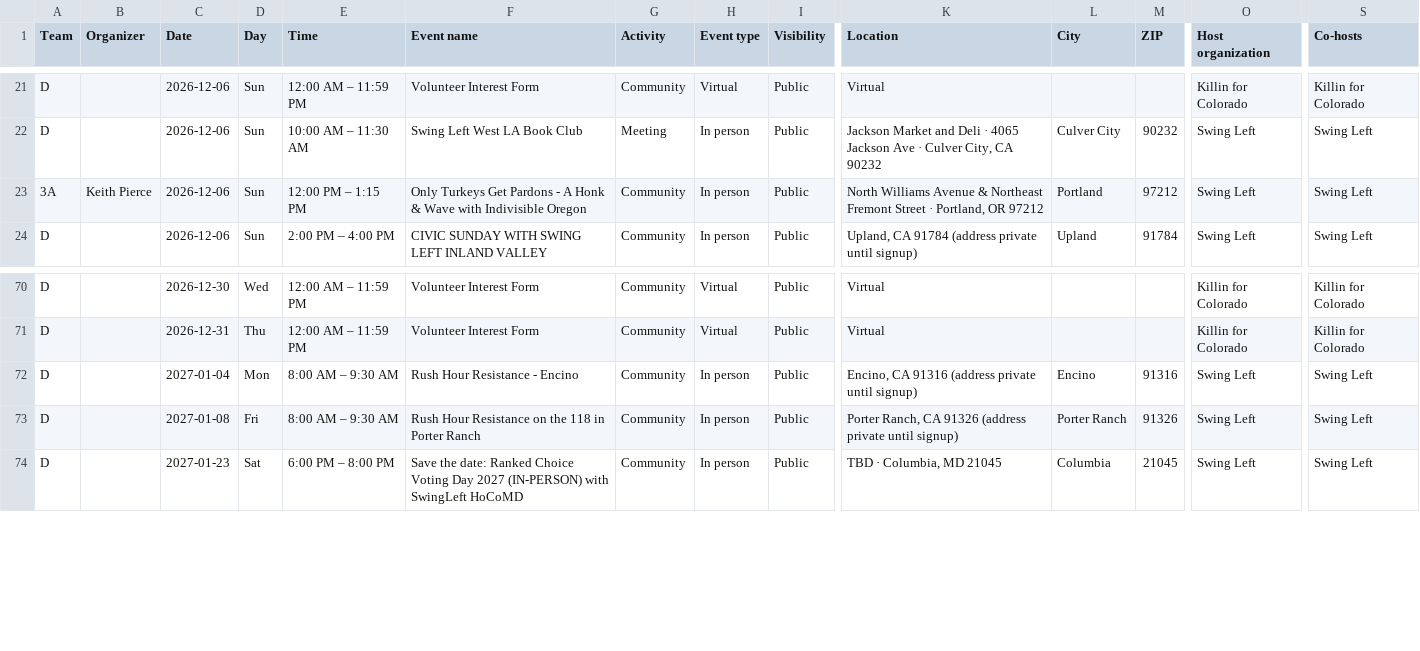
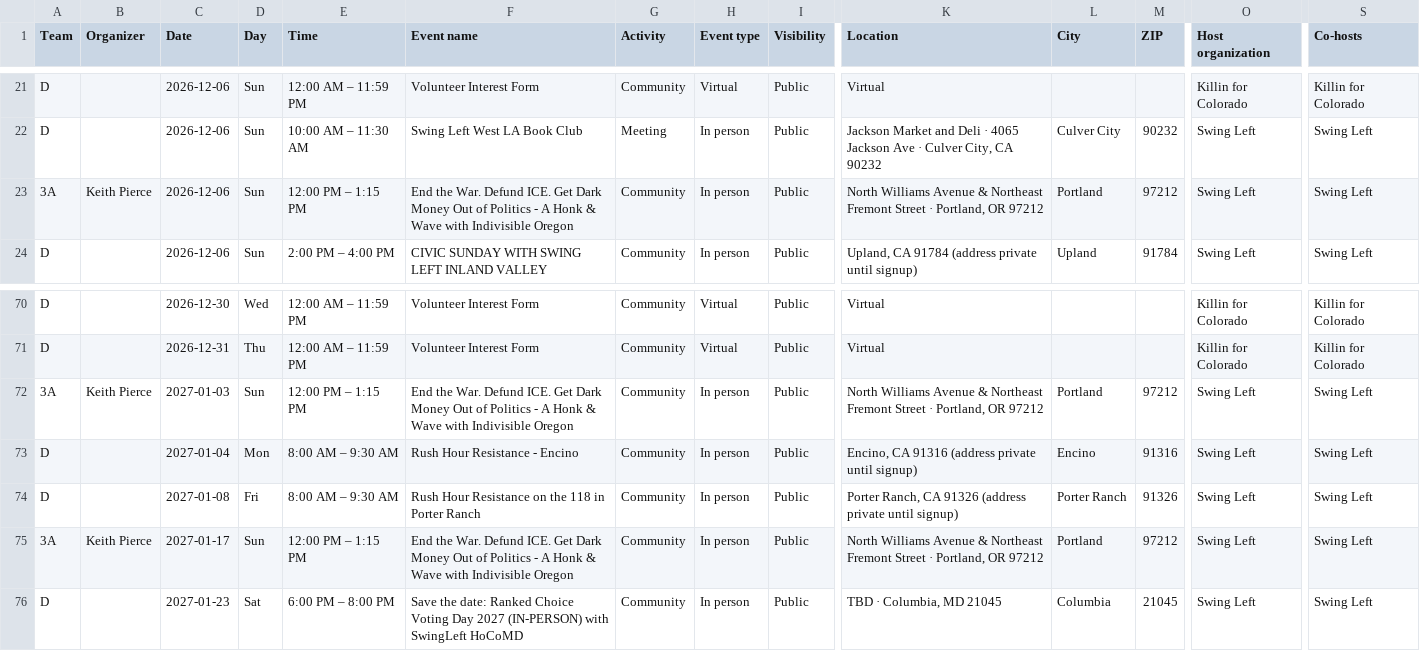
Before and after one commit to sierrarodriguez0507/regionsmap, a CSV file: event-list.csv, drawn as a sheet; only a part is shown, gaps mark what is left out; rows hold the shown columns only; the diff names each change by its address in the sheet, - before the commit and + after, or states it on an @@ line.

Commit message:
Update Mobilize events

```diff
--- a/event-list.csv
+++ b/event-list.csv
-F23 (Event name): Only Turkeys Get Pardons - A…
+F23 (Event name): End the War. Defund ICE. Get Dark Money Out of Politics - A…
+row 72: 3A | Keith Pierce | 2027-01-03 | Sun | 12:00 PM – 1:15 PM | End the War. Defund ICE. Get Dark Money Out of Politics - A Honk & Wave with Indivisible Oregon | Community | In person | Public | North Williams Avenue & Northeast Fremont Street · Portland, OR 97212 | Portland | 97212 | Swing Left | Swing Left
+row 75: 3A | Keith Pierce | 2027-01-17 | Sun | 12:00 PM – 1:15 PM | End the War. Defund ICE. Get Dark Money Out of Politics - A Honk & Wave with Indivisible Oregon | Community | In person | Public | North Williams Avenue & Northeast Fremont Street · Portland, OR 97212 | Portland | 97212 | Swing Left | Swing Left
```
Also changed, not shown: 2 other files.
